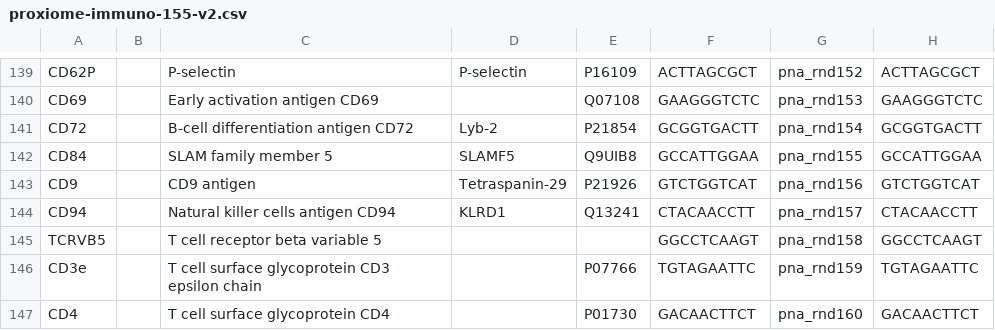
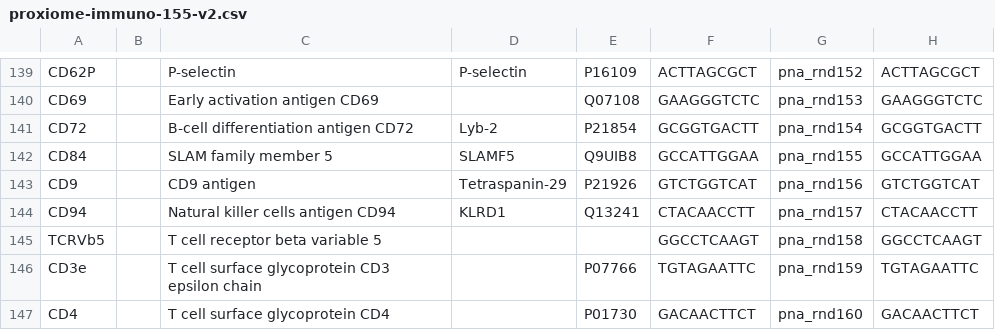
Before and after one commit to PixelgenTechnologies/pixelator, a CSV file: src/pixelator/pna/resources/panels/proxiome-immuno-155-v2.csv, drawn as a sheet; only a part is shown, gaps mark what is left out.

Commit message:
Update src/pixelator/pna/resources/panels/proxiome-immuno-155-v2.csv
Co-authored-by: maxkarlsson <40792056+maxkarlsson@users.noreply.github.com>

```diff
--- a/src/pixelator/pna/resources/panels/proxiome-immuno-155-v2.csv
+++ b/src/pixelator/pna/resources/panels/proxiome-immuno-155-v2.csv
@@ -144,3 +144,3 @@ CD9,,CD9 antigen,Tetraspanin-29,P21926,GTCTGGTCAT,pna_rnd156,GTCTGGTCAT
 CD94,,Natural killer cells antigen CD94,KLRD1,Q13241,CTACAACCTT,pna_rnd157,CTACAACCTT
-TCRVB5,,T cell receptor beta variable 5,,,GGCCTCAAGT,pna_rnd158,GGCCTCAAGT
+TCRVb5,,T cell receptor beta variable 5,,,GGCCTCAAGT,pna_rnd158,GGCCTCAAGT
 CD3e,,T cell surface glycoprotein CD3 epsilon chain,,P07766,TGTAGAATTC,pna_rnd159,TGTAGAATTC
```
